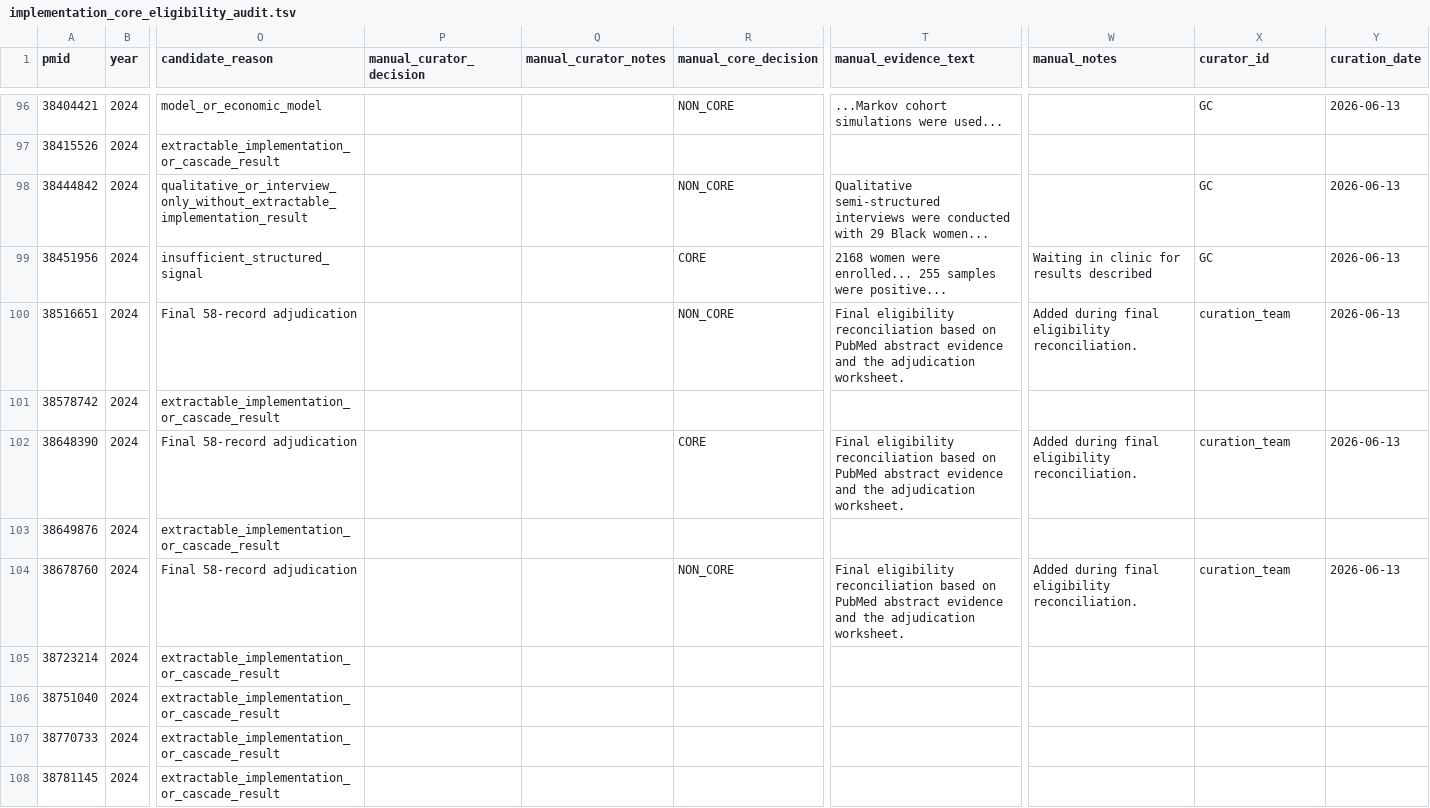
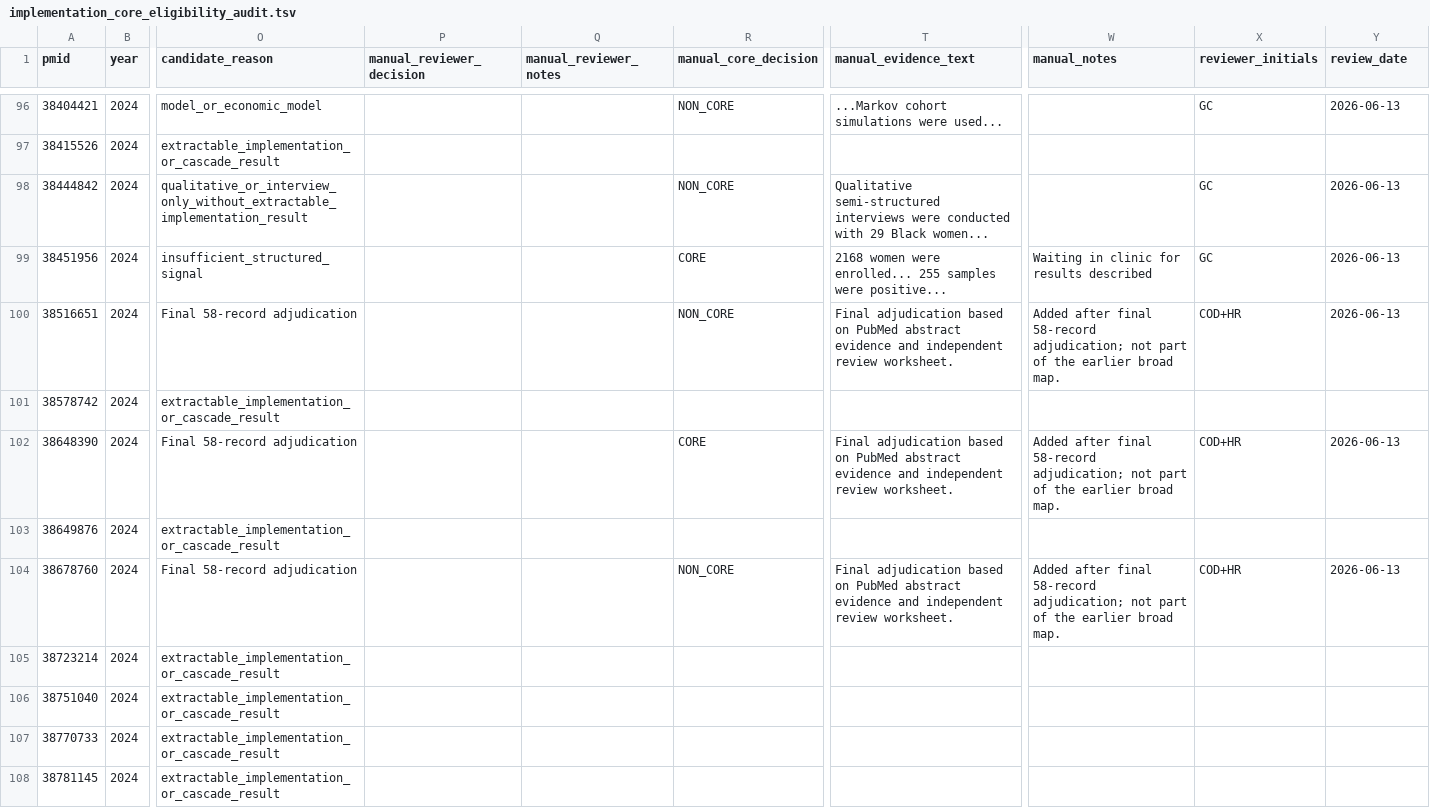
Before and after one commit to Zhenghongwei11/HPV-Vaginal-Self-Sampling-Implementation-Evidence-Map, a TSV file: results/summary/implementation_core_eligibility_audit.tsv, drawn as a sheet; only a part is shown, gaps mark what is left out; the diff covers the shown part only; the diff names each change by its address in the sheet, - before the commit and + after, or states it on an @@ line.

```diff
--- a/results/summary/implementation_core_eligibility_audit.tsv
+++ b/results/summary/implementation_core_eligibility_audit.tsv
-P1: manual_curator_decision
+P1: manual_reviewer_decision
-Q1: manual_curator_notes
+Q1: manual_reviewer_notes
-X1: curator_id
+X1: reviewer_initials
-Y1: curation_date
+Y1: review_date
-T100 (manual_evidence_text): Final eligibility reconciliation based on PubMed abstract evidence and the adjudication worksheet.
+T100 (manual_evidence_text): Final adjudication based on PubMed abstract evidence and independent review worksheet.
-W100 (manual_notes): Added during final eligibility reconciliation.
+W100 (manual_notes): Added after final 58-record adjudication; not part of the earlier broad map.
-X100 (reviewer_initials): curation_team
+X100 (reviewer_initials): COD+HR
-T102 (manual_evidence_text): Final eligibility reconciliation based on PubMed abstract evidence and the adjudication worksheet.
+T102 (manual_evidence_text): Final adjudication based on PubMed abstract evidence and independent review worksheet.
-W102 (manual_notes): Added during final eligibility reconciliation.
+W102 (manual_notes): Added after final 58-record adjudication; not part of the earlier broad map.
-X102 (reviewer_initials): curation_team
+X102 (reviewer_initials): COD+HR
-T104 (manual_evidence_text): Final eligibility reconciliation based on PubMed abstract evidence and the adjudication worksheet.
+T104 (manual_evidence_text): Final adjudication based on PubMed abstract evidence and independent review worksheet.
-W104 (manual_notes): Added during final eligibility reconciliation.
+W104 (manual_notes): Added after final 58-record adjudication; not part of the earlier broad map.
-X104 (reviewer_initials): curation_team
+X104 (reviewer_initials): COD+HR
```
Also changed, not shown: 142 edited cells elsewhere in this file, results/map/study_index.tsv, results/map/study_index_implementation_core.tsv, 20 other files.
